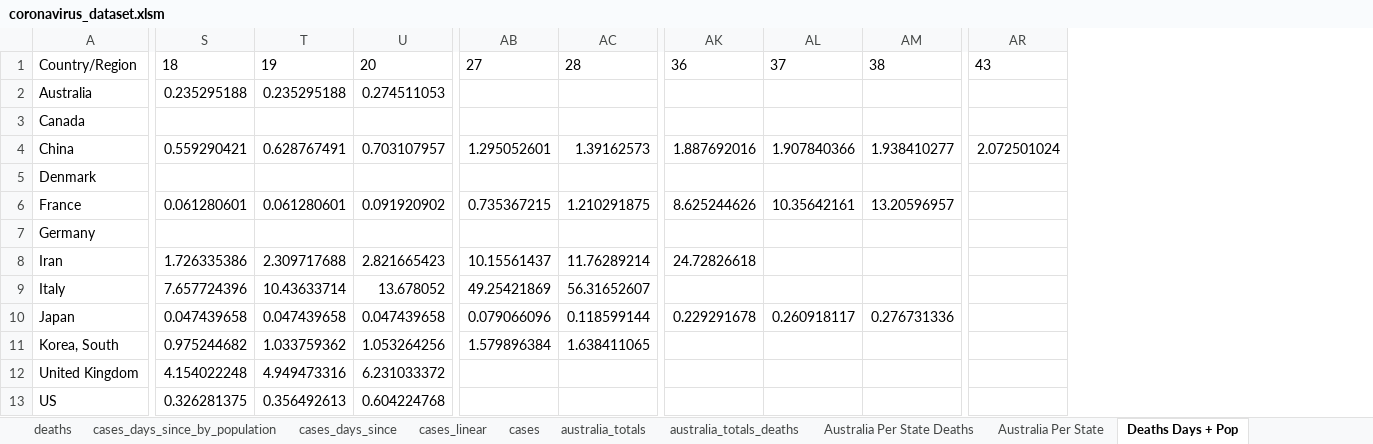
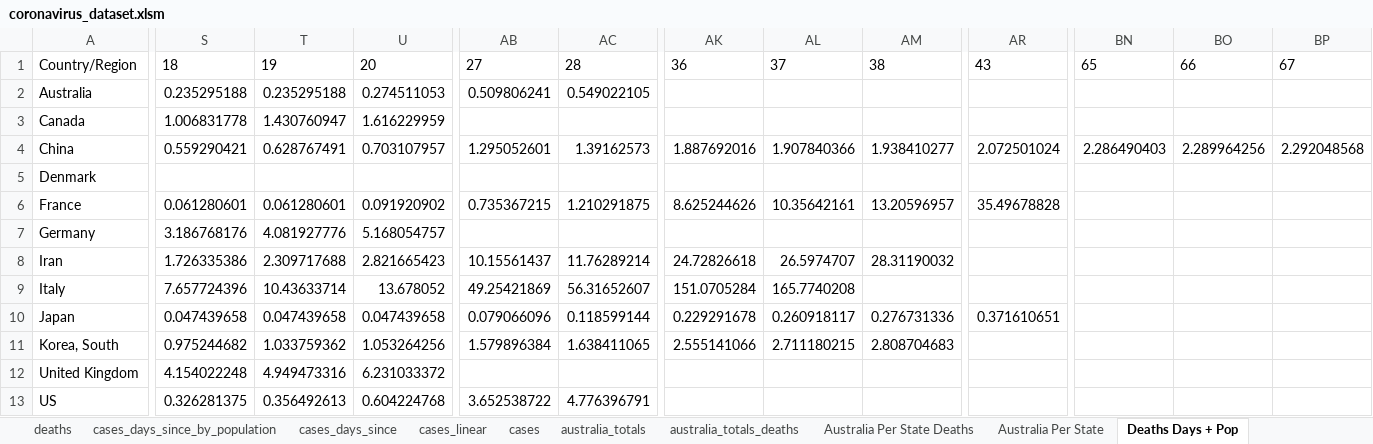
Before and after one commit to watermelonpizza/corvid-19-charts, an Excel workbook: coronavirus_dataset.xlsm, sheet Deaths Days + Pop, drawn as a sheet; only a part is shown, gaps mark what is left out; values as stored, in another font and other column widths than the file's, no borders; table styles not drawn; the diff covers the shown part only; the diff names each change by its address in the sheet, - before the commit and + after, or states it on an @@ line.

```diff
--- a/coronavirus_dataset.xlsm (sheet Deaths Days + Pop)
+++ b/coronavirus_dataset.xlsm (sheet Deaths Days + Pop)
+column BN, rows 1-4: 65 |  |  | 2.286490403
+column BO, rows 1-4: 66 |  |  | 2.289964256
+column BP, rows 1-4: 67 |  |  | 2.292048568
-AB2: (empty)
+AB2: 0.509806241
-AC2: (empty)
+AC2: 0.549022105
-S3: (empty)
+S3: 1.006831778
-T3: (empty)
+T3: 1.430760947
-U3: (empty)
+U3: 1.616229959
-AR6: (empty)
+AR6: 35.49678828
-S7: (empty)
+S7: 3.186768176
-T7: (empty)
+T7: 4.081927776
-U7: (empty)
+U7: 5.168054757
-AL8: (empty)
+AL8: 26.5974707
-AM8: (empty)
+AM8: 28.31190032
-AK9: (empty)
+AK9: 151.0705284
-AL9: (empty)
+AL9: 165.7740208
-AR10: (empty)
+AR10: 0.371610651
-AK11: (empty)
+AK11: 2.555141066
-AL11: (empty)
+AL11: 2.711180215
-AM11: (empty)
+AM11: 2.808704683
-AB13: (empty)
+AB13: 3.652538722
-AC13: (empty)
+AC13: 4.776396791
```
Also changed, not shown: 14 edited cells elsewhere in this sheet, sheet Deaths All, sheet Cases All, sheet Deaths Days Since, sheet Cases Days Since, sheet Cases Days + Pop, sheet Deaths Country Totals, 5 more sheets, charts or pictures.
